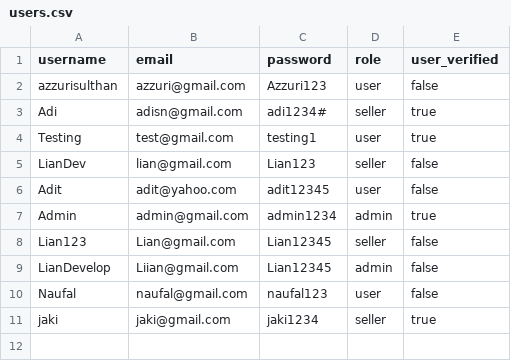
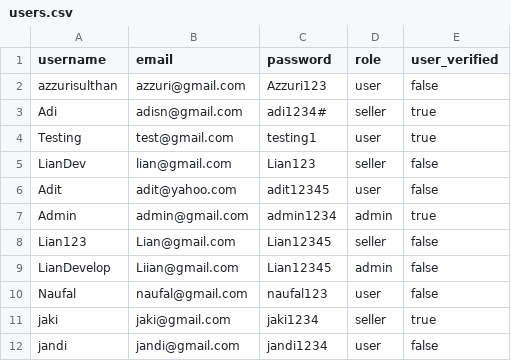
Before and after one commit to Liann-dev/GeoEstate, a CSV file: data/users.csv, drawn as a sheet; the diff names each change by its address in the sheet, - before the commit and + after, or states it on an @@ line.

```diff
--- a/data/users.csv
+++ b/data/users.csv
+row 12: jandi | jandi@gmail.com | jandi1234 | user | false
```
Also changed, not shown: 1 other file.
